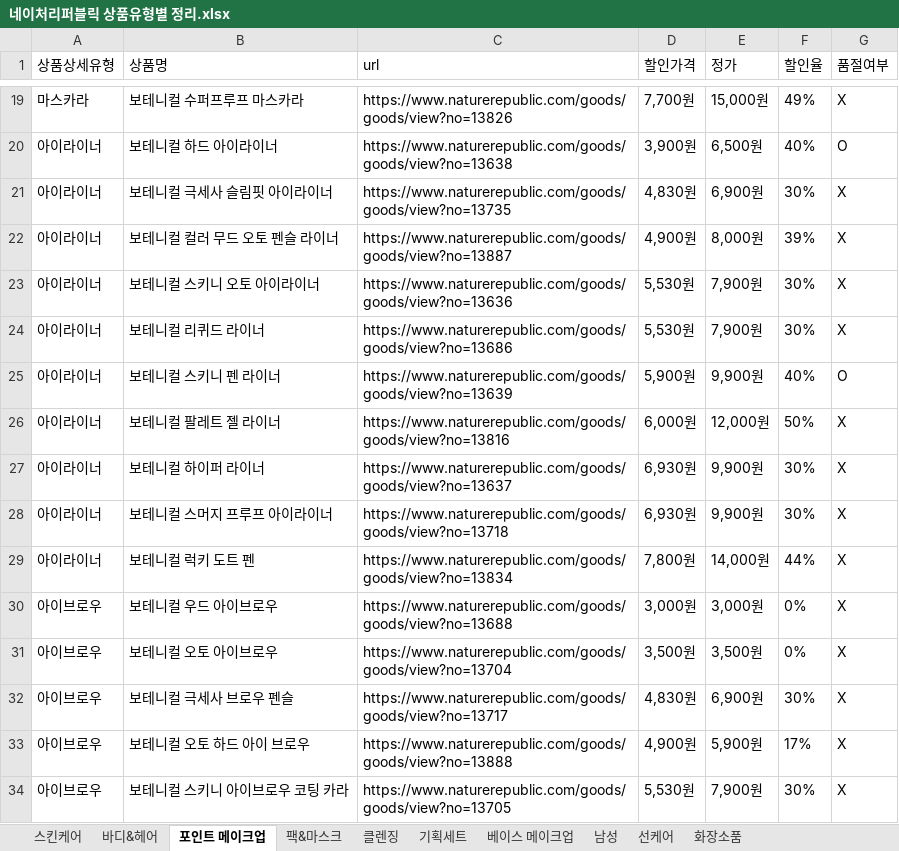
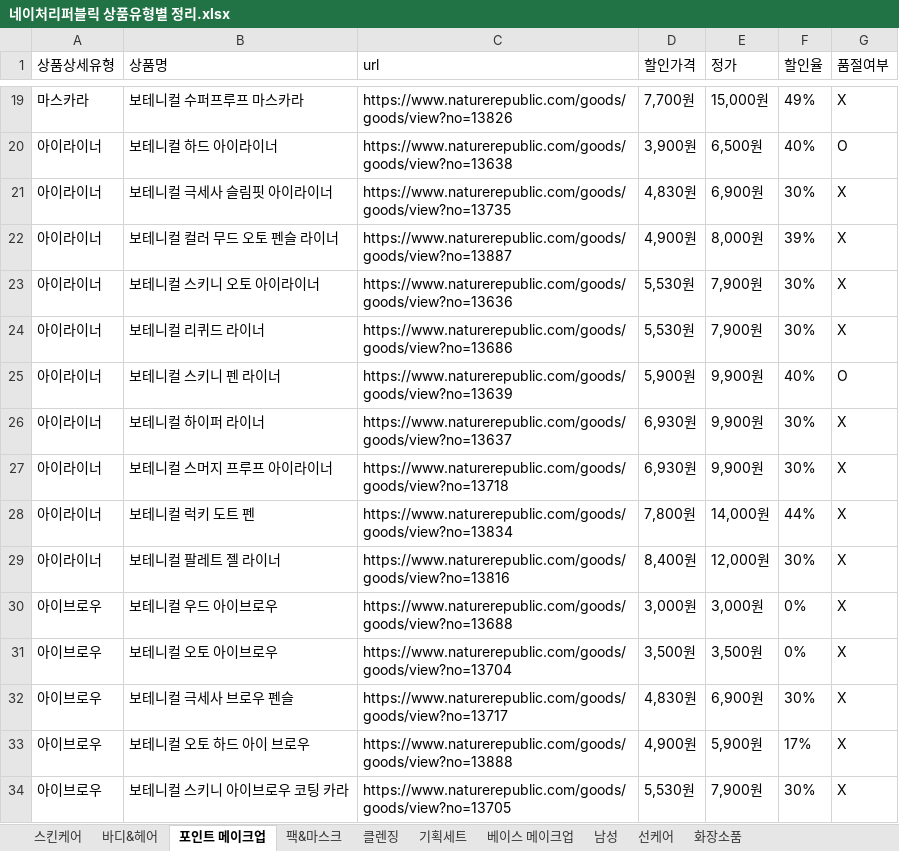
Before and after one commit to jyjang1222/learning-uipath, an Excel workbook: sict/contest/jangjunyoung/네이처리퍼블릭 상품유형별 정리.xlsx, sheet 포인트 메이크업, drawn as a sheet; only a part is shown, gaps mark what is left out; values as stored, in another font and other column widths than the file's, no borders; removed rows and columns are numbered as before the commit, all else as after; the diff names each change by its address in the sheet, - before the commit and + after, or states it on an @@ line.

```diff
--- a/sict/contest/jangjunyoung/네이처리퍼블릭 상품유형별 정리.xlsx (sheet 포인트 메이크업)
+++ b/sict/contest/jangjunyoung/네이처리퍼블릭 상품유형별 정리.xlsx (sheet 포인트 메이크업)
-row 26: 아이라이너 | 보테니컬 팔레트 젤 라이너 | https://www.naturerepublic.com/goods/goods/view?no=13816 | 6,000원 | 12,000원 | 50% | X
+row 29: 아이라이너 | 보테니컬 팔레트 젤 라이너 | https://www.naturerepublic.com/goods/goods/view?no=13816 | 8,400원 | 12,000원 | 30% | X
```
Also changed, not shown: sheet 스킨케어, sheet 베이스 메이크업, sheet 클렌징, sheet 바디&헤어, 6 other files.
